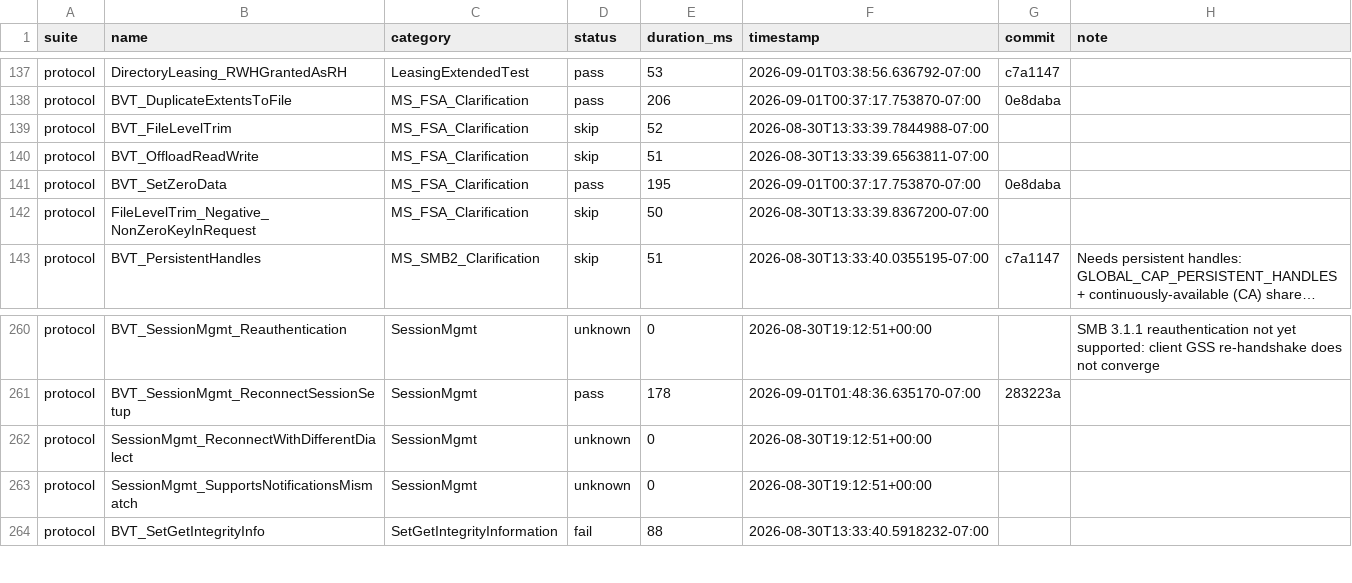
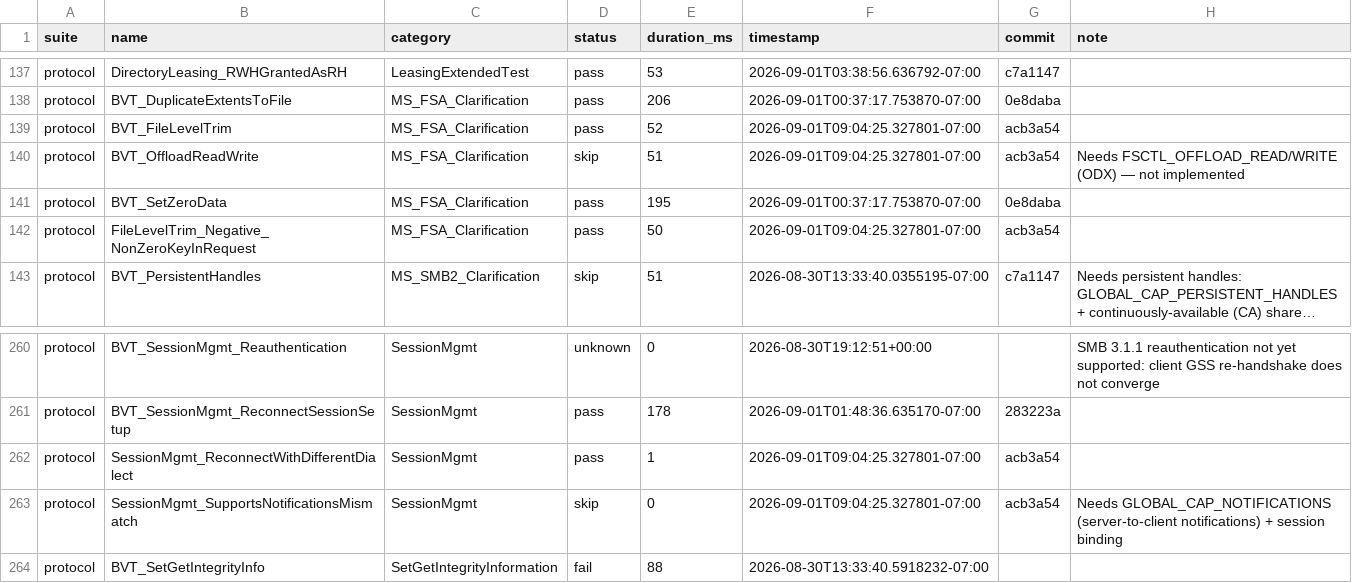
Before and after one commit to farazshaikh/smb-rs, a CSV file: test_status.csv, drawn as a sheet; only a part is shown, gaps mark what is left out; long unchanged cells end in …; the diff covers the shown part only; the diff names each change by its address in the sheet, - before the commit and + after, or states it on an @@ line.

Commit message:
test_status: FileLevelTrim/OpLockBreak_Lease/Replay/dialect-mismatch passing; note remaining gaps

```diff
--- a/test_status.csv
+++ b/test_status.csv
-D139 (status): skip
+D139 (status): pass
-F139 (timestamp): 2026-08-30T13:33:39.7844988-07:00
+F139 (timestamp): 2026-09-01T09:04:25.327801-07:00
-G139:G140 (commit): (empty)
+G139:G140 (commit): acb3a54
-F140 (timestamp): 2026-08-30T13:33:39.6563811-07:00
+F140 (timestamp): 2026-09-01T09:04:25.327801-07:00
-H140 (note): (empty)
+H140 (note): Needs FSCTL_OFFLOAD_READ/WRITE (ODX) — not implemented
-D142 (status): skip
+D142 (status): pass
-F142 (timestamp): 2026-08-30T13:33:39.8367200-07:00
+F142 (timestamp): 2026-09-01T09:04:25.327801-07:00
-G142 (commit): (empty)
+G142 (commit): acb3a54
-D262 (status): unknown
+D262 (status): pass
-E262 (duration_ms): 0
+E262 (duration_ms): 1
-F262:F263 (timestamp): 2026-08-30T19:12:51+00:00
+F262:F263 (timestamp): 2026-09-01T09:04:25.327801-07:00
-G262:G263 (commit): (empty)
+G262:G263 (commit): acb3a54
-D263 (status): unknown
+D263 (status): skip
-H263 (note): (empty)
+H263 (note): Needs GLOBAL_CAP_NOTIFICATIONS (server-to-client notifications) + session binding
```
Also changed, not shown: 35 edited cells elsewhere in this file.
